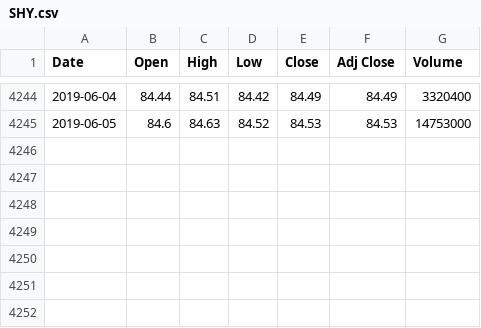
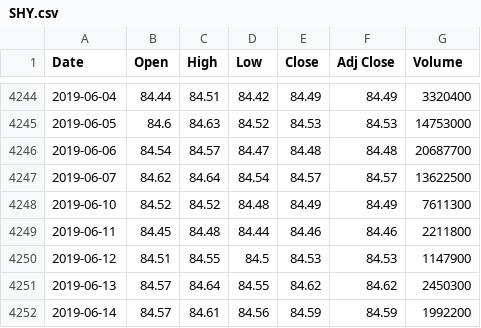
Before and after one commit to ajmal017/k_chart-1, a CSV file: Data/SHY.csv, drawn as a sheet; only a part is shown, gaps mark what is left out.

```diff
--- a/Data/SHY.csv
+++ b/Data/SHY.csv
@@ -4245 +4245,8 @@ Date,Open,High,Low,Close,Adj Close,Volume
 2019-06-05,84.6,84.63,84.52,84.53,84.53,14753000
+2019-06-06,84.54,84.57,84.47,84.48,84.48,20687700
+2019-06-07,84.62,84.64,84.54,84.57,84.57,13622500
+2019-06-10,84.52,84.52,84.48,84.49,84.49,7611300
+2019-06-11,84.45,84.48,84.44,84.46,84.46,2211800
+2019-06-12,84.51,84.55,84.5,84.53,84.53,1147900
+2019-06-13,84.57,84.64,84.55,84.62,84.62,2450300
+2019-06-14,84.57,84.61,84.56,84.59,84.59,1992200
```
Also changed, not shown: Data/SPY.csv, Data/XLB.csv, 33 other files.
